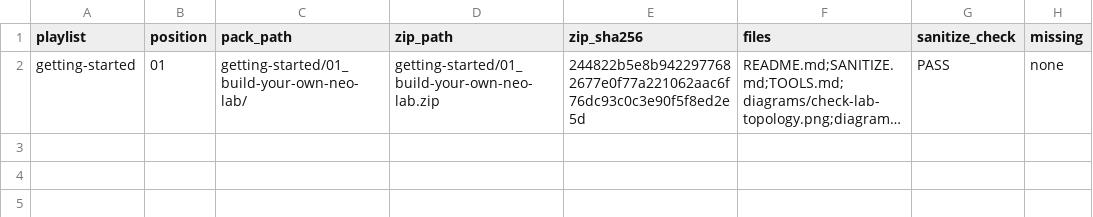
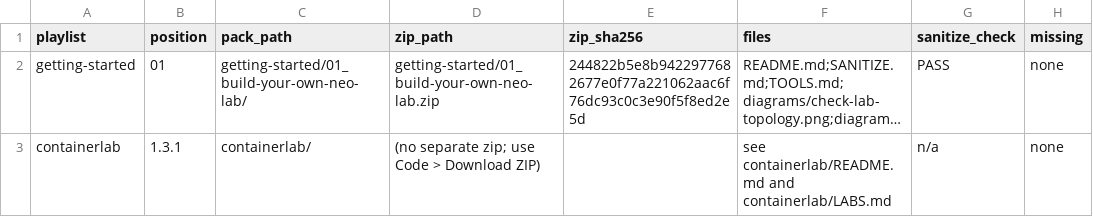
Before and after one commit to NEO-Fundamentals/labs, a TSV file: MANIFEST.tsv, drawn as a sheet; long unchanged cells end in …; the diff names each change by its address in the sheet, - before the commit and + after, or states it on an @@ line.

Commit message:
Kit 1.3.1: update the repository README, licence notes, and manifest.

```diff
--- a/MANIFEST.tsv
+++ b/MANIFEST.tsv
+row 3: containerlab | 1.3.1 | containerlab/ | (no separate zip; use Code > Download ZIP) |  | see containerlab/README.md and containerlab/LABS.md | n/a | none
```
Also changed, not shown: 2 other files.
